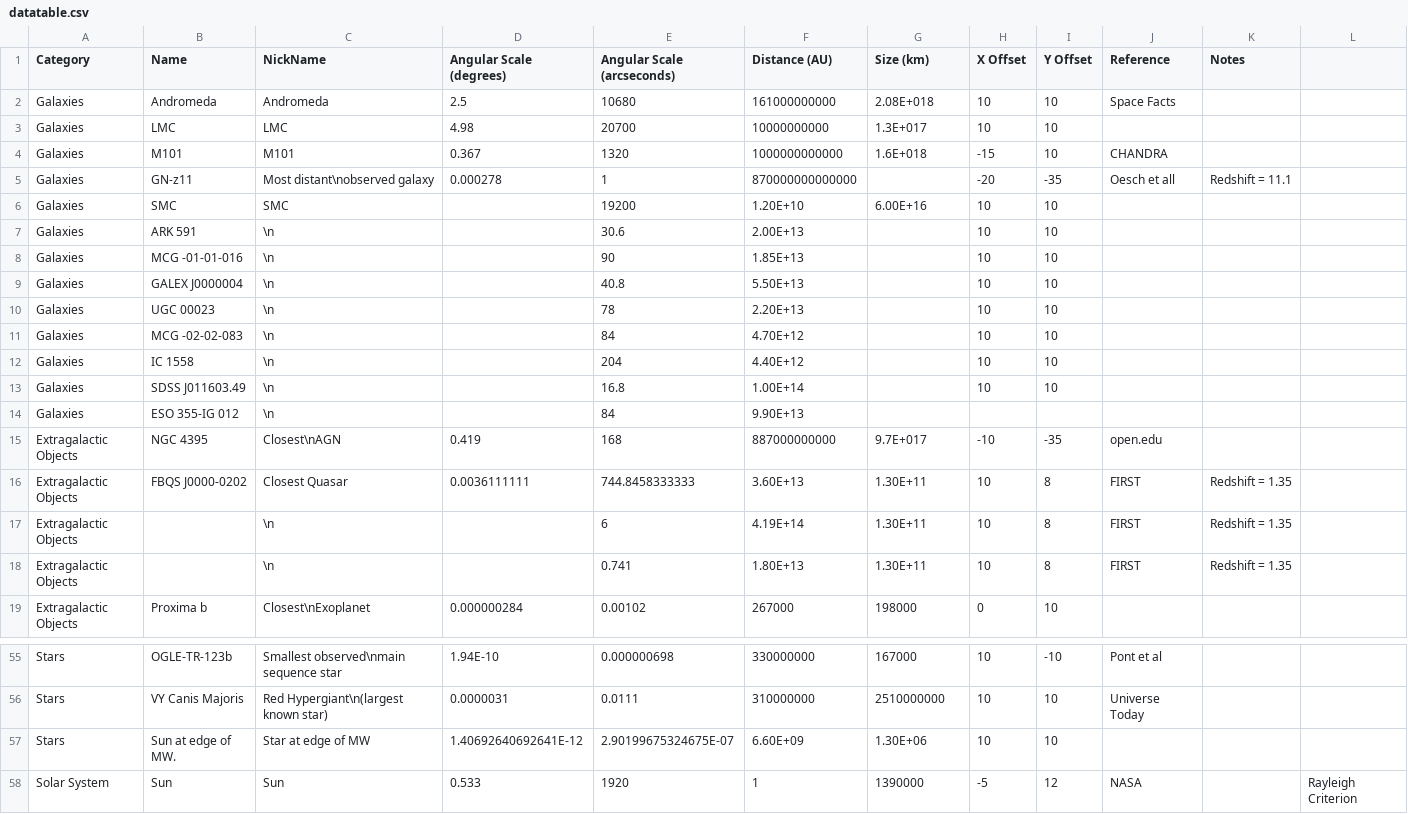
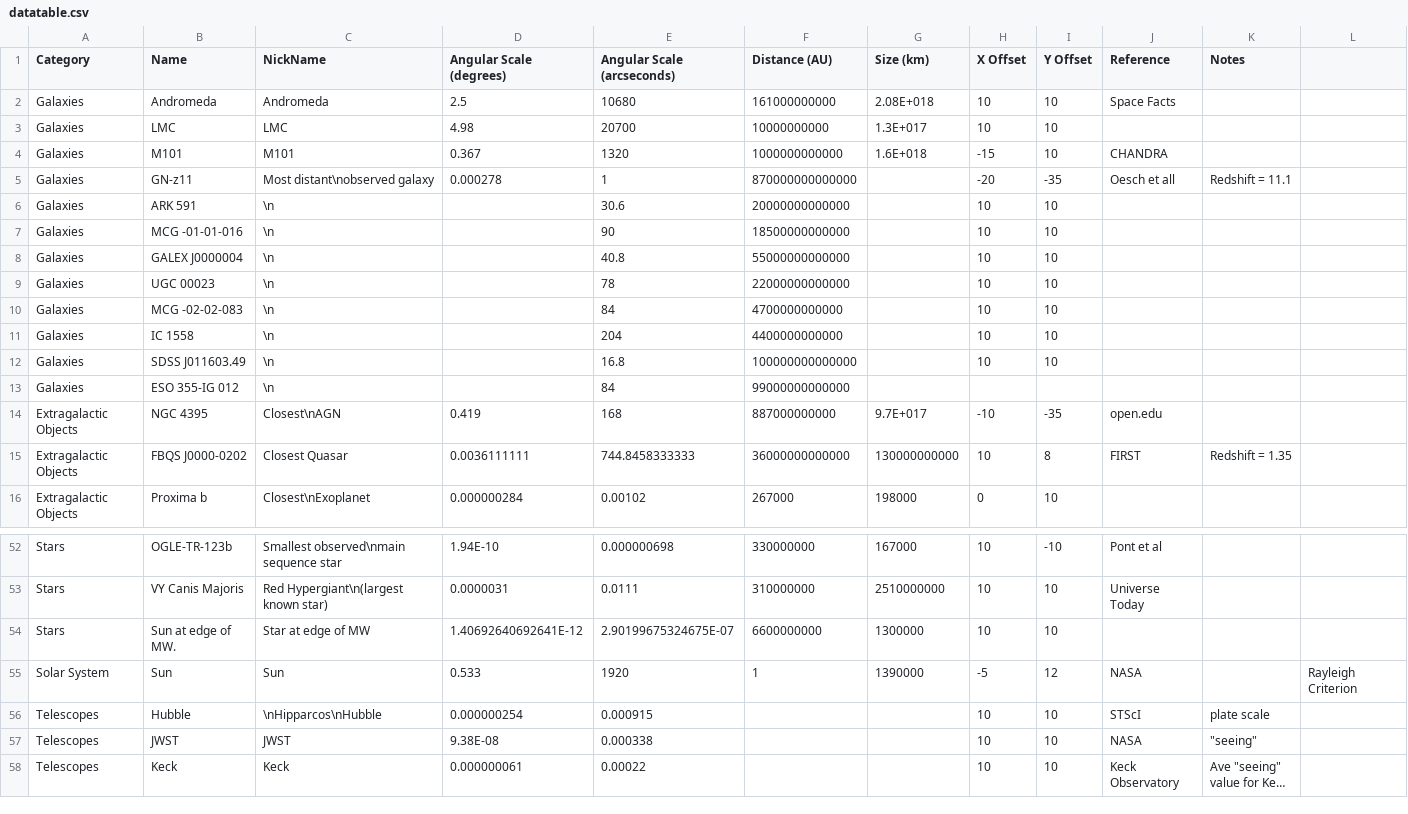
Before and after one commit to mpbusch/obsastr, a CSV file: datatable.csv, drawn as a sheet; only a part is shown, gaps mark what is left out; the shorter side is filled out with more unchanged rows; long unchanged cells end in ….

```diff
--- a/datatable.csv
+++ b/datatable.csv
@@ -5,15 +5,12 @@ Galaxies,M101,M101,0.367,1320,1000000000000,1.6E+018,-15,10,CHANDRA,,
 Galaxies,GN-z11,Most distant\nobserved galaxy,0.000278,1,870000000000000,,-20,-35,Oesch et all,Redshift = 11.1,
-Galaxies,SMC,SMC,,19200,1.20E+10,6.00E+16,10,10,,,
-Galaxies,ARK 591,\n,,30.6,2.00E+13,,10,10,,,
-Galaxies,MCG -01-01-016,\n,,90,1.85E+13,,10,10,,,
-Galaxies,GALEX J0000004,\n,,40.8,5.50E+13,,10,10,,,
-Galaxies,UGC 00023,\n,,78,2.20E+13,,10,10,,,
-Galaxies,MCG -02-02-083,\n,,84,4.70E+12,,10,10,,,
-Galaxies,IC 1558,\n,,204,4.40E+12,,10,10,,,
-Galaxies,SDSS J011603.49,\n,,16.8,1.00E+14,,10,10,,,
-Galaxies,ESO 355-IG 012,\n,,84,9.90E+13,,,,,,
+Galaxies,ARK 591,\n,,30.6,20000000000000,,10,10,,,
+Galaxies,MCG -01-01-016,\n,,90,18500000000000,,10,10,,,
+Galaxies,GALEX J0000004,\n,,40.8,55000000000000,,10,10,,,
+Galaxies,UGC 00023,\n,,78,22000000000000,,10,10,,,
+Galaxies,MCG -02-02-083,\n,,84,4700000000000,,10,10,,,
+Galaxies,IC 1558,\n,,204,4400000000000,,10,10,,,
+Galaxies,SDSS J011603.49,\n,,16.8,100000000000000,,10,10,,,
+Galaxies,ESO 355-IG 012,\n,,84,99000000000000,,,,,,
 Extragalactic Objects,NGC 4395,Closest\nAGN,0.419,168,887000000000,9.7E+017,-10,-35,open.edu,,
-Extragalactic Objects,FBQS J0000-0202,Closest Quasar ,0.0036111111,744.8458333333,3.60E+13,1.30E+11,10,8,FIRST,Redshift = 1.35,
-Extragalactic Objects,,\n,,6,4.19E+14,1.30E+11,10,8,FIRST,Redshift = 1.35,
-Extragalactic Objects,,\n,,0.741,1.80E+13,1.30E+11,10,8,FIRST,Redshift = 1.35,
+Extragalactic Objects,FBQS J0000-0202,Closest Quasar ,0.0036111111,744.8458333333,36000000000000,130000000000,10,8,FIRST,Redshift = 1.35,
 Extragalactic Objects,Proxima b,Closest\nExoplanet,0.000000284,0.00102,267000,198000,0,10,,,
@@ -56,3 +53,3 @@ Stars,OGLE-TR-123b,Smallest observed\nmain sequence star,1.94E-10,0.000000698,33
 Stars,VY Canis Majoris,Red Hypergiant\n(largest known star),0.0000031,0.0111,310000000,2510000000,10,10,Universe Today,,
-Stars,Sun at edge of MW.,Star at edge of MW,1.40692640692641E-12,2.90199675324675E-07,6.60E+09,1.30E+06,10,10,,,
+Stars,Sun at edge of MW.,Star at edge of MW,1.40692640692641E-12,2.90199675324675E-07,6600000000,1300000,10,10,,,
 Solar System,Sun,Sun,0.533,1920,1,1390000,-5,12,NASA,,Rayleigh Criterion
```
Also changed, not shown: 1 other file.
